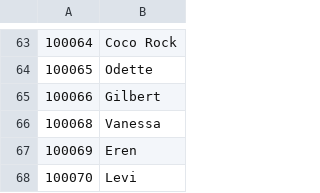
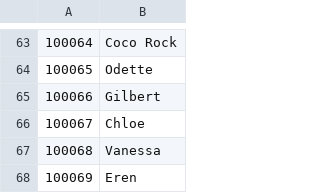
Before and after one commit to NNSTJP/Idola, a CSV file: Character ID Pos.csv, drawn as a sheet; only a part is shown, gaps mark what is left out; the shorter side is filled out with more unchanged rows; the diff names each change by its address in the sheet, - before the commit and + after, or states it on an @@ line.

```diff
--- a/Character ID Pos.csv
+++ b/Character ID Pos.csv
+row 66: 100067 | Chloe
```
Also changed, not shown: Weapon ID.csv.
